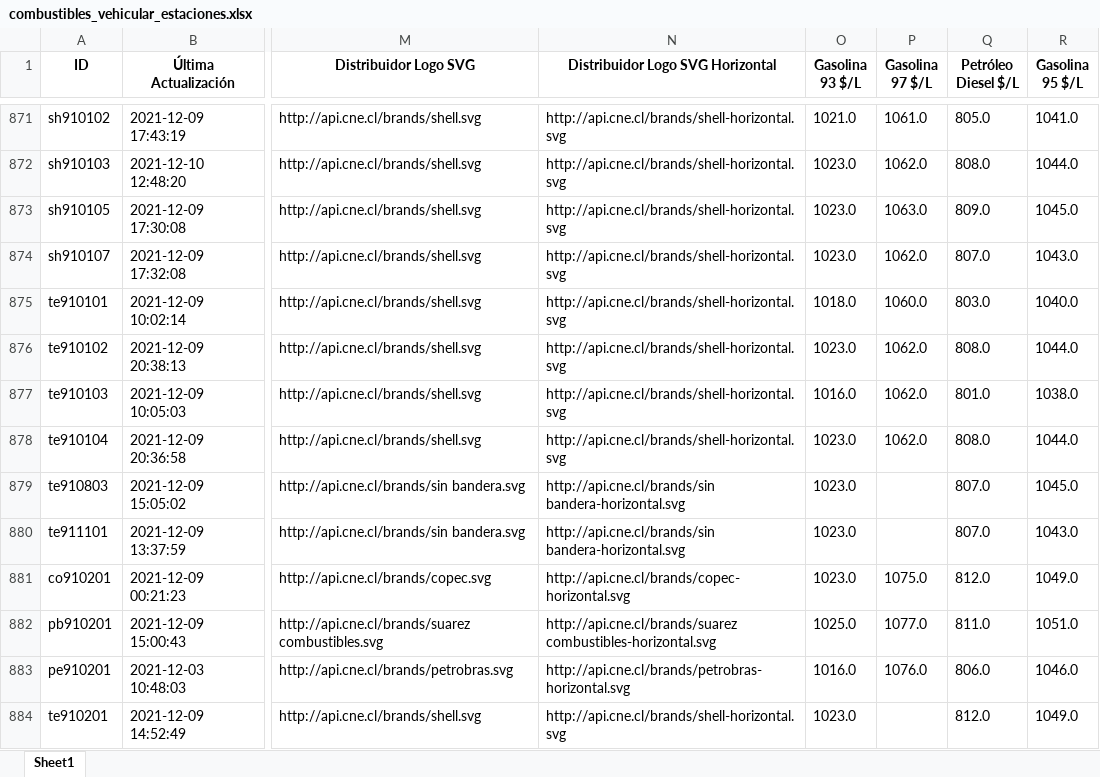
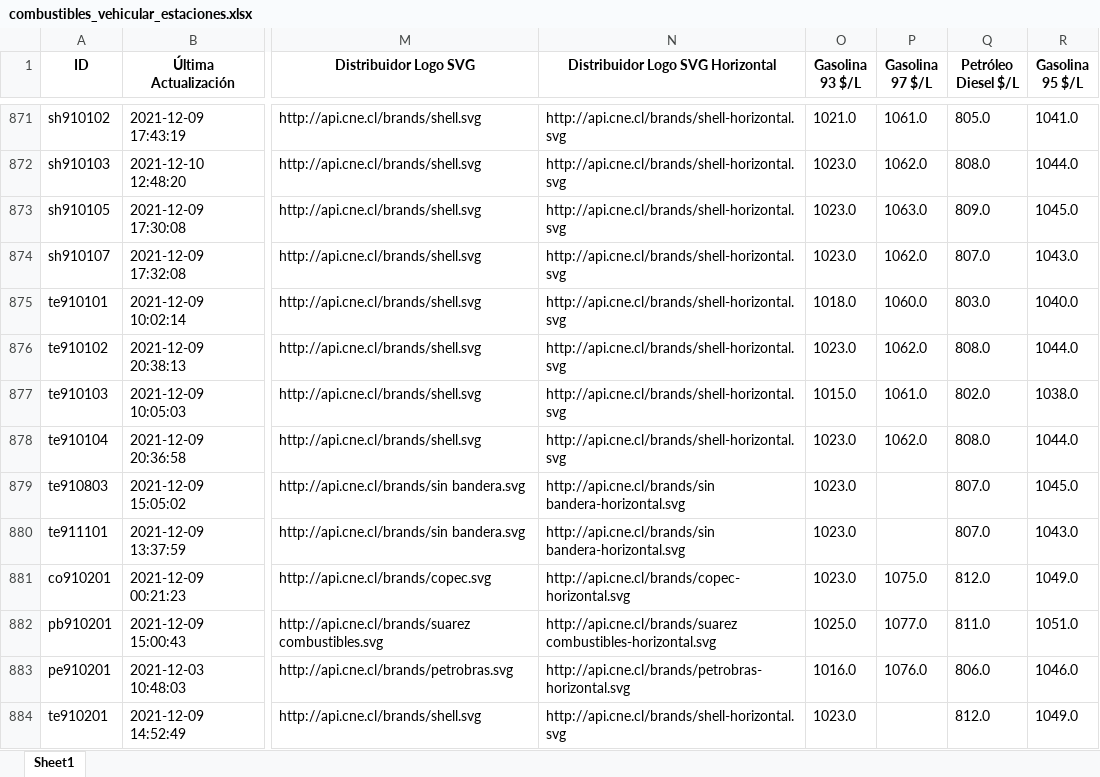
Before and after one commit to Sud-Austral/data_energia, an Excel workbook: combustibles_vehicular_estaciones.xlsx, sheet Sheet1, drawn as a sheet; only a part is shown, gaps mark what is left out; values as stored, in another font and other column widths than the file's, no borders; the diff covers the shown part only; the diff names each change by its address in the sheet, - before the commit and + after, or states it on an @@ line.

```diff
--- a/combustibles_vehicular_estaciones.xlsx (sheet Sheet1)
+++ b/combustibles_vehicular_estaciones.xlsx (sheet Sheet1)
-O877 (Gasolina 93 $/L): 1016.0
+O877 (Gasolina 93 $/L): 1015.0
-P877 (Gasolina 97 $/L): 1062.0
+P877 (Gasolina 97 $/L): 1061.0
-Q877 (Petróleo Diesel $/L): 801.0
+Q877 (Petróleo Diesel $/L): 802.0
```
Also changed, not shown: 29 edited cells elsewhere in this sheet, capacidad-instalada_v1_convencional.xlsx, capacidad-instalada_v1_enoperacion.xlsx, 9 other files.
